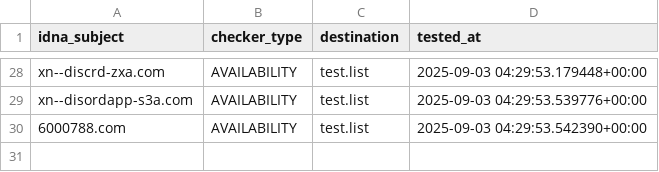
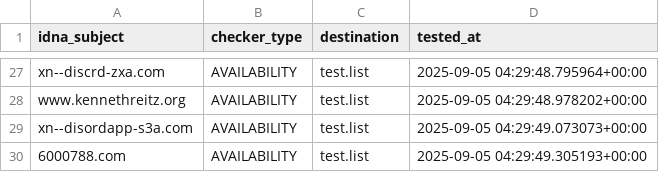
Before and after one commit to PyFunceble/ci_test, a CSV file: .pyfunceble/inactive.csv, drawn as a sheet; only a part is shown, gaps mark what is left out; addresses are those after the commit; the diff covers the shown part only; the diff names each change by its address in the sheet, - before the commit and + after, or states it on an @@ line.

```diff
--- a/.pyfunceble/inactive.csv
+++ b/.pyfunceble/inactive.csv
-D27 (tested_at): 2025-09-03 04:29:53.179448+00:00
+D27 (tested_at): 2025-09-05 04:29:48.795964+00:00
+row 28: www.kennethreitz.org | AVAILABILITY | test.list | 2025-09-05 04:29:48.978202+00:00
-D29 (tested_at): 2025-09-03 04:29:53.539776+00:00
+D29 (tested_at): 2025-09-05 04:29:49.073073+00:00
-D30 (tested_at): 2025-09-03 04:29:53.542390+00:00
+D30 (tested_at): 2025-09-05 04:29:49.305193+00:00
```
Also changed, not shown: 5 added rows, 6 removed rows and 21 edited cells elsewhere in this file, 8 other files.
